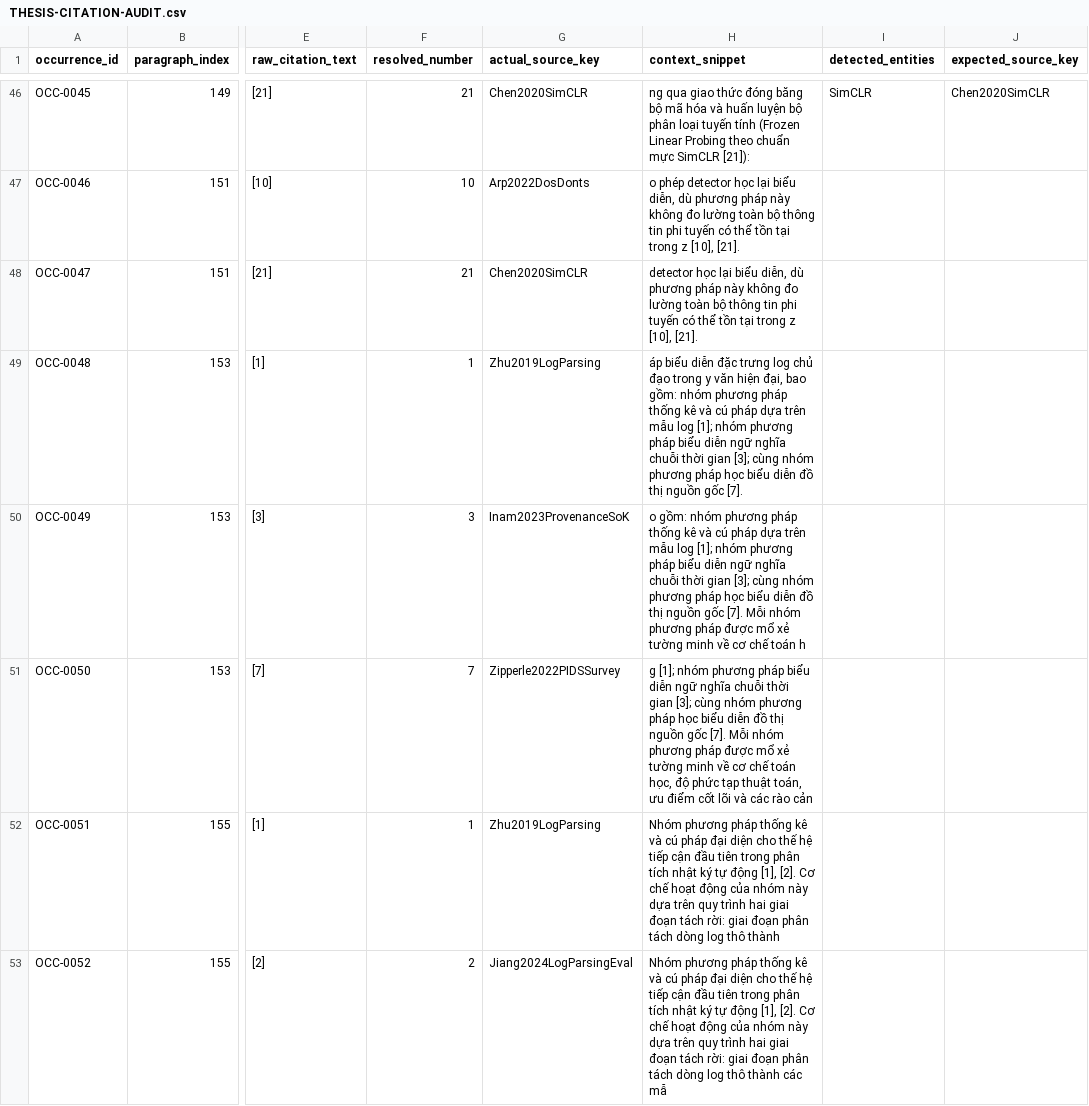
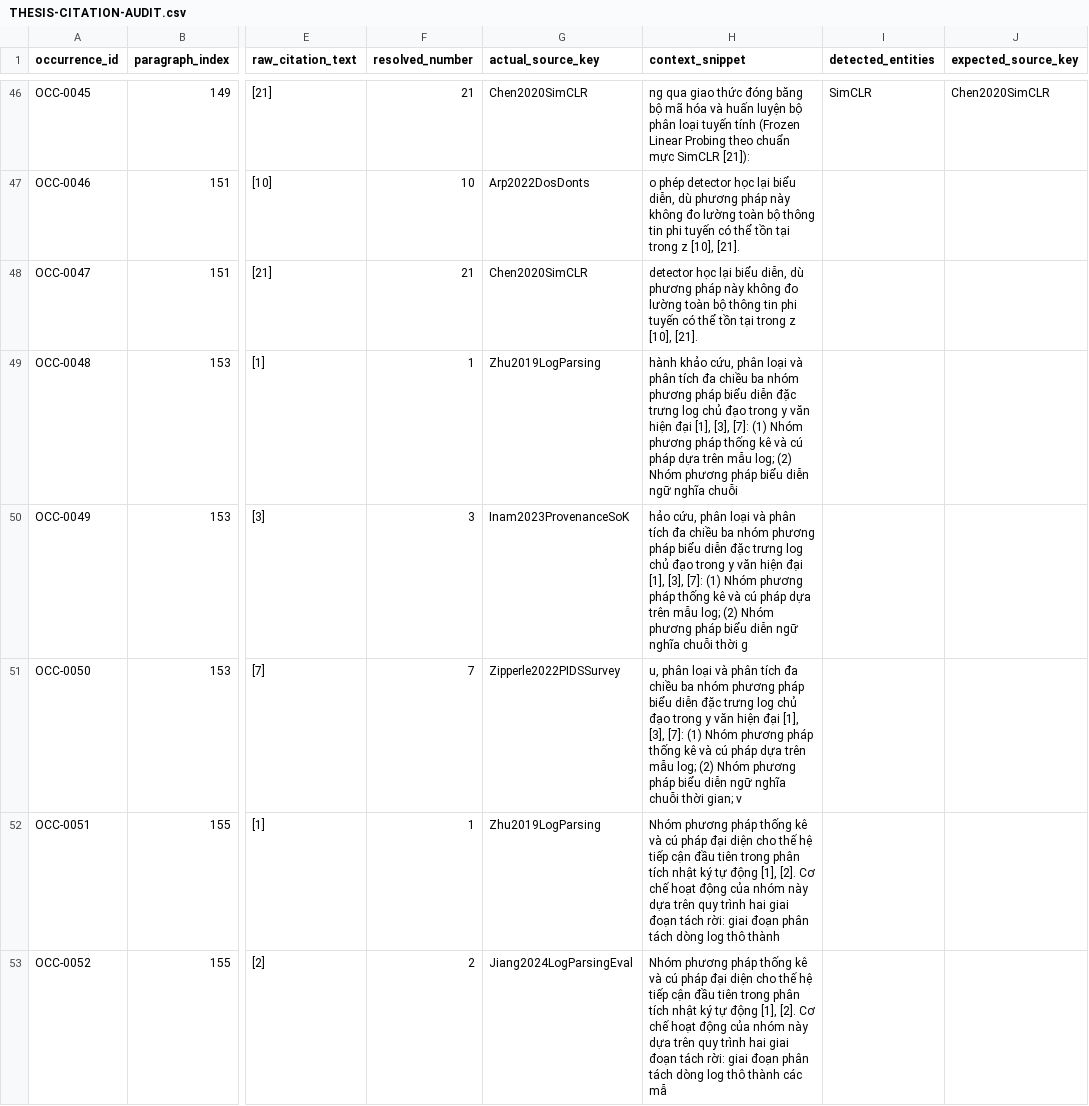
Before and after one commit to Minhlike/Chuyende, a CSV file: THESIS-CITATION-AUDIT.csv, drawn as a sheet; only a part is shown, gaps mark what is left out; the diff names each change by its address in the sheet, - before the commit and + after, or states it on an @@ line.

Commit message:
fix(thesis): complete final semantic citation verification

```diff
--- a/THESIS-CITATION-AUDIT.csv
+++ b/THESIS-CITATION-AUDIT.csv
-H49 (context_snippet): áp biểu diễn đặc trưng log chủ đạo trong y văn hiện đại, bao gồm: nhóm phương pháp thống kê và cú pháp dựa trên mẫu log [1]; nhóm phương pháp biểu diễn ngữ nghĩa chuỗi thời gian [3]; cùng nhóm phương pháp học biểu diễn đồ thị nguồn gốc [7].
+H49 (context_snippet): hành khảo cứu, phân loại và phân tích đa chiều ba nhóm phương pháp biểu diễn đặc trưng log chủ đạo trong y văn hiện đại [1], [3], [7]: (1) Nhóm phương pháp thống kê và cú pháp dựa trên mẫu log; (2) Nhóm phương pháp biểu diễn ngữ nghĩa chuỗi
-H50 (context_snippet): o gồm: nhóm phương pháp thống kê và cú pháp dựa trên mẫu log [1]; nhóm phương pháp biểu diễn ngữ nghĩa chuỗi thời gian [3]; cùng nhóm phương pháp học biểu diễn đồ thị nguồn gốc [7]. Mỗi nhóm phương pháp được mổ xẻ tường minh về cơ chế toán h
+H50 (context_snippet): hảo cứu, phân loại và phân tích đa chiều ba nhóm phương pháp biểu diễn đặc trưng log chủ đạo trong y văn hiện đại [1], [3], [7]: (1) Nhóm phương pháp thống kê và cú pháp dựa trên mẫu log; (2) Nhóm phương pháp biểu diễn ngữ nghĩa chuỗi thời g
-H51 (context_snippet): g [1]; nhóm phương pháp biểu diễn ngữ nghĩa chuỗi thời gian [3]; cùng nhóm phương pháp học biểu diễn đồ thị nguồn gốc [7]. Mỗi nhóm phương pháp được mổ xẻ tường minh về cơ chế toán học, độ phức tạp thuật toán, ưu điểm cốt lõi và các rào cản
+H51 (context_snippet): u, phân loại và phân tích đa chiều ba nhóm phương pháp biểu diễn đặc trưng log chủ đạo trong y văn hiện đại [1], [3], [7]: (1) Nhóm phương pháp thống kê và cú pháp dựa trên mẫu log; (2) Nhóm phương pháp biểu diễn ngữ nghĩa chuỗi thời gian; v
```
Also changed, not shown: 3 other files.
